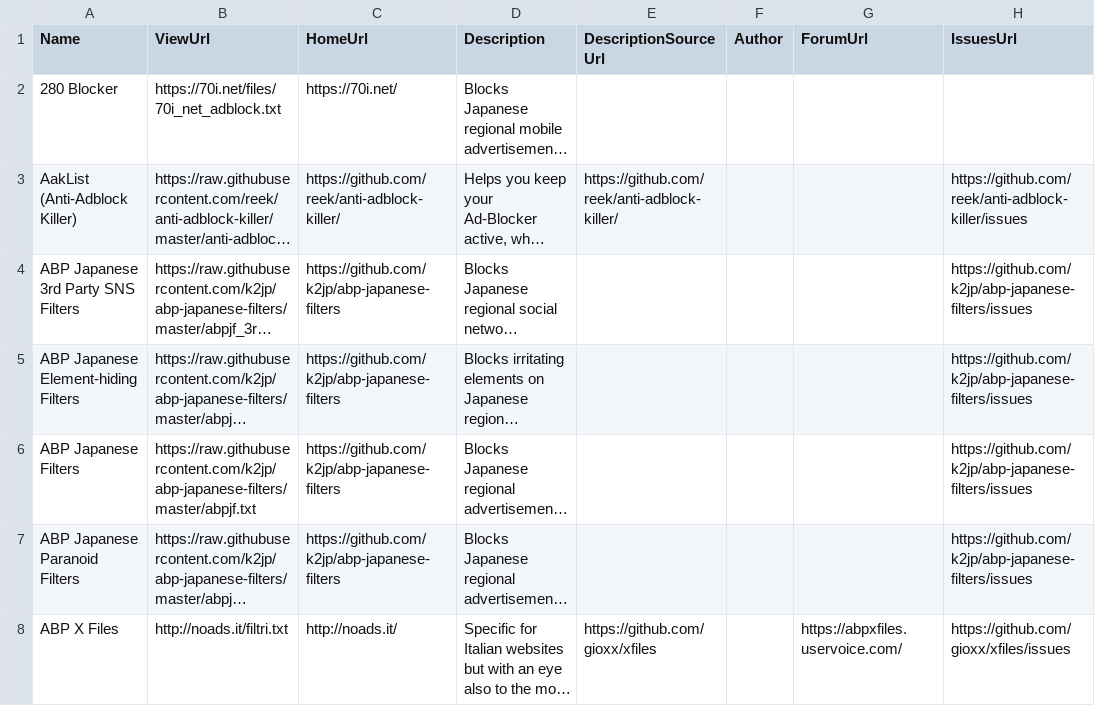
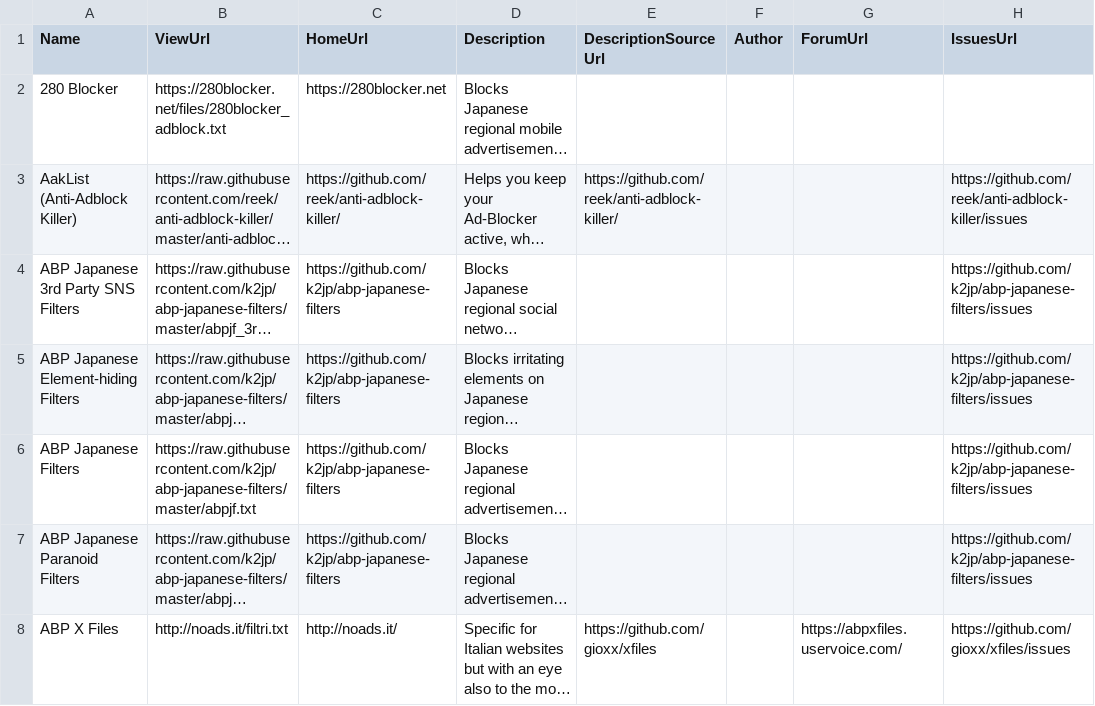
Before and after one commit to collinbarrett/FilterLists, a CSV file: data/List.csv, drawn as a sheet; only a part is shown; long unchanged cells end in …; the diff names each change by its address in the sheet, - before the commit and + after, or states it on an @@ line.

Commit message:
update 280 Blocker
closes #129

```diff
--- a/data/List.csv
+++ b/data/List.csv
-B2 (ViewUrl): https://70i.net/files/70i_net_adblock.txt
+B2 (ViewUrl): https://280blocker.net/files/280blocker_adblock.txt
-C2 (HomeUrl): https://70i.net/
+C2 (HomeUrl): https://280blocker.net
```
Also changed, not shown: 1 other file.
